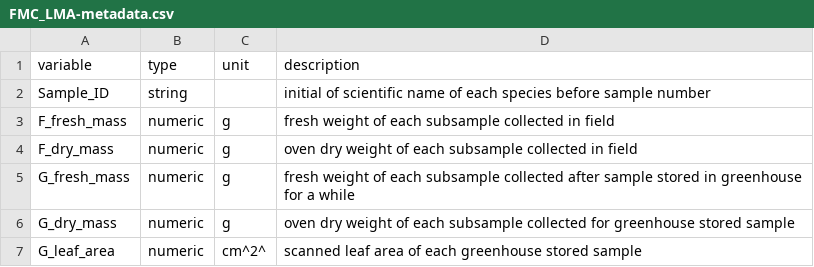
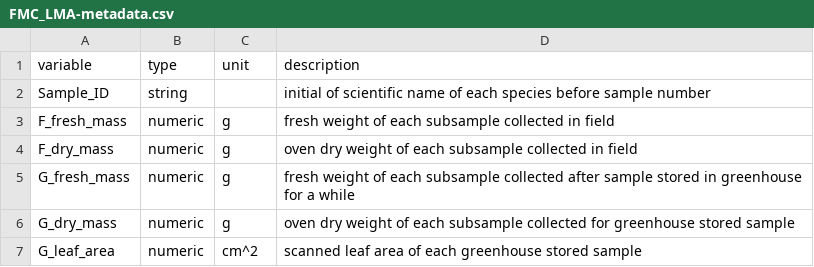
Before and after one commit to XiulinGao/Grass-Flammability, a CSV file: data/Trait_data/Burned_sample/FMC_LMA-metadata.csv, drawn as a sheet.

Commit message:
edition

```diff
--- a/data/Trait_data/Burned_sample/FMC_LMA-metadata.csv
+++ b/data/Trait_data/Burned_sample/FMC_LMA-metadata.csv
@@ -6,2 +6,2 @@ G_fresh_mass,numeric,g,fresh weight of each subsample collected after sample sto
 G_dry_mass,numeric,g,oven dry weight of each subsample collected for greenhouse stored sample
-G_leaf_area,numeric,cm^2^,scanned leaf area of each greenhouse stored sample
+G_leaf_area,numeric,cm^2,scanned leaf area of each greenhouse stored sample
```
